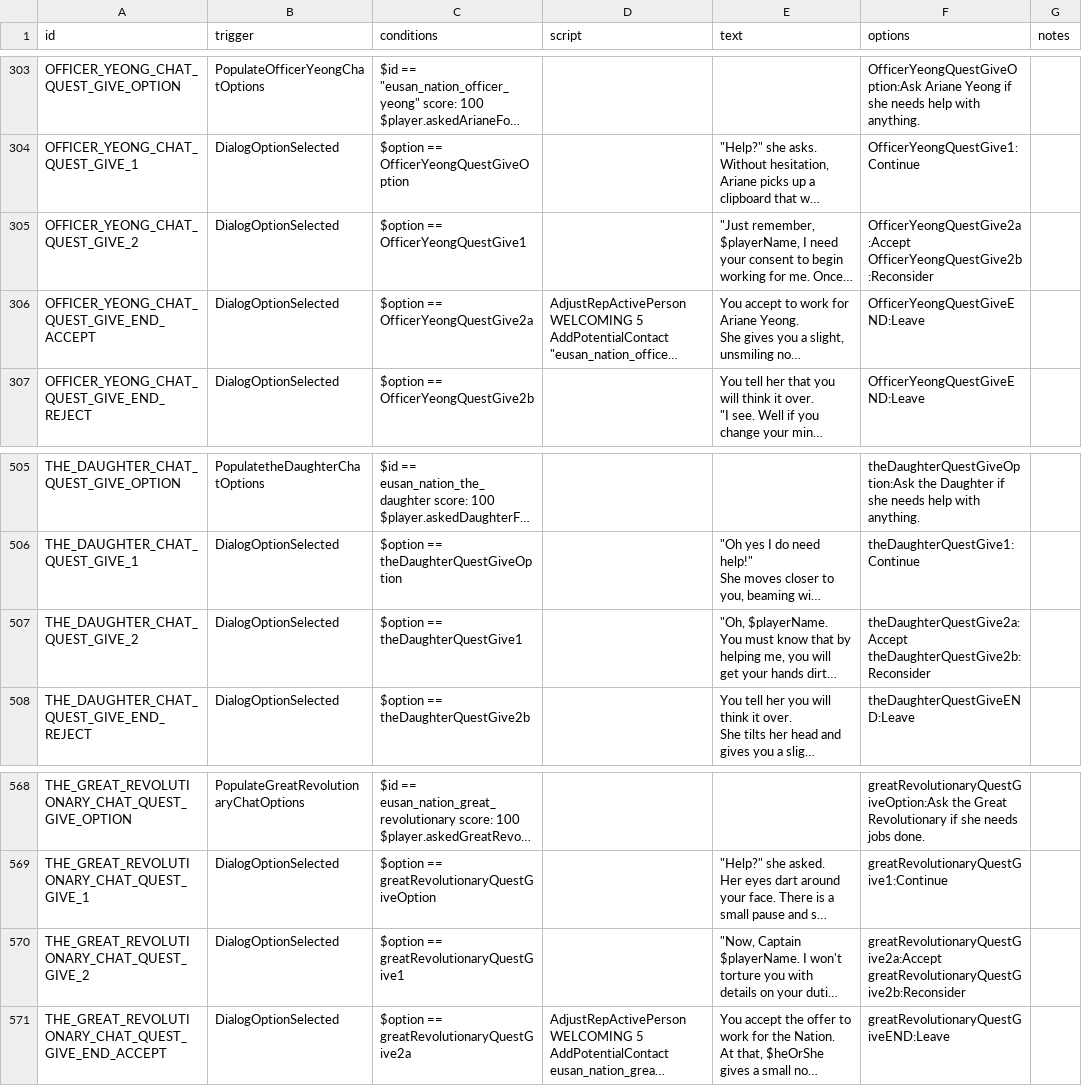
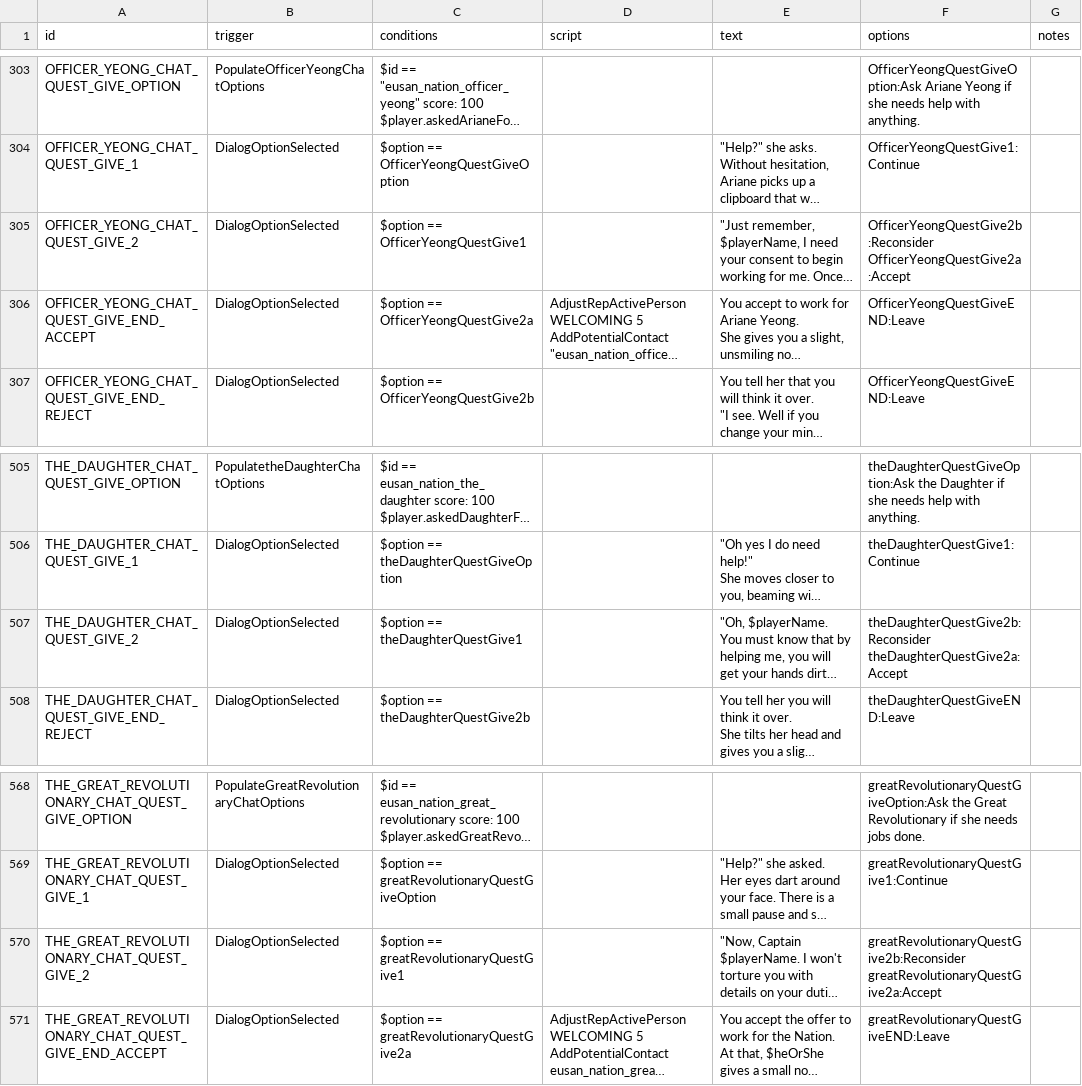
Before and after one commit to naslee2/SignalisMod, a CSV file: data/campaign/rules.csv, drawn as a sheet; only a part is shown, gaps mark what is left out; long unchanged cells end in …; ↵ is a line break in a cell; the diff names each change by its address in the sheet, - before the commit and + after, or states it on an @@ line.

Commit message:
small changes to rules option load order

```diff
--- a/data/campaign/rules.csv
+++ b/data/campaign/rules.csv
-F305 (options): OfficerYeongQuestGive2a:Accept ↵ OfficerYeongQuestGive2b:Reconsider
+F305 (options): OfficerYeongQuestGive2b:Reconsider ↵ OfficerYeongQuestGive2a:Accept
-F507 (options): theDaughterQuestGive2a:Accept ↵ theDaughterQuestGive2b:Reconsider
+F507 (options): theDaughterQuestGive2b:Reconsider ↵ theDaughterQuestGive2a:Accept
-F570 (options): greatRevolutionaryQuestGive2a:Accept ↵ greatRevolutionaryQuestGive2b:Reconsider
+F570 (options): greatRevolutionaryQuestGive2b:Reconsider ↵ greatRevolutionaryQuestGive2a:Accept
```
